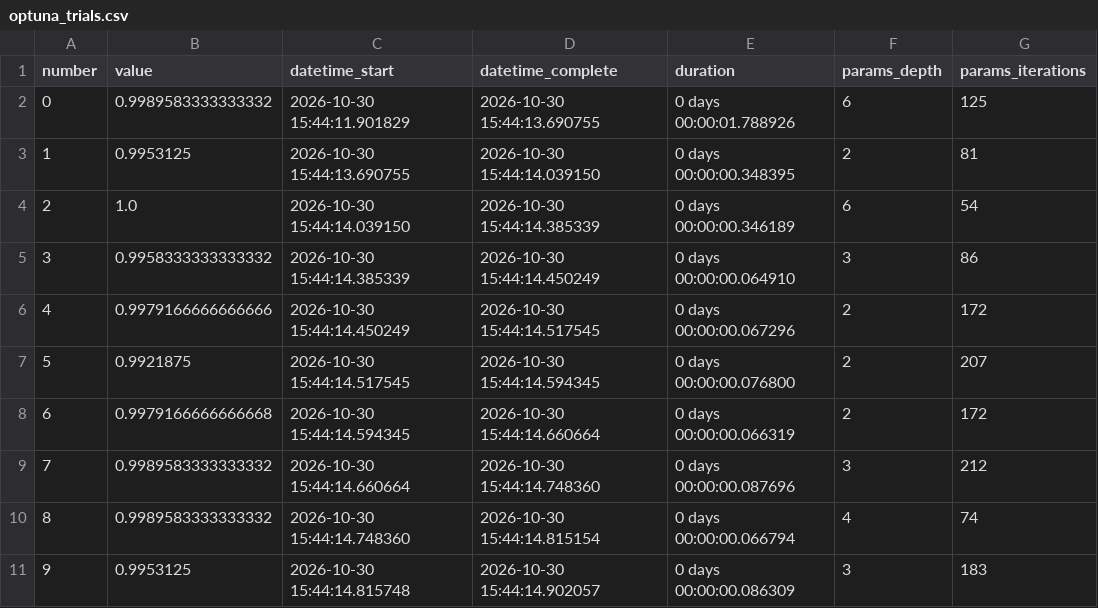
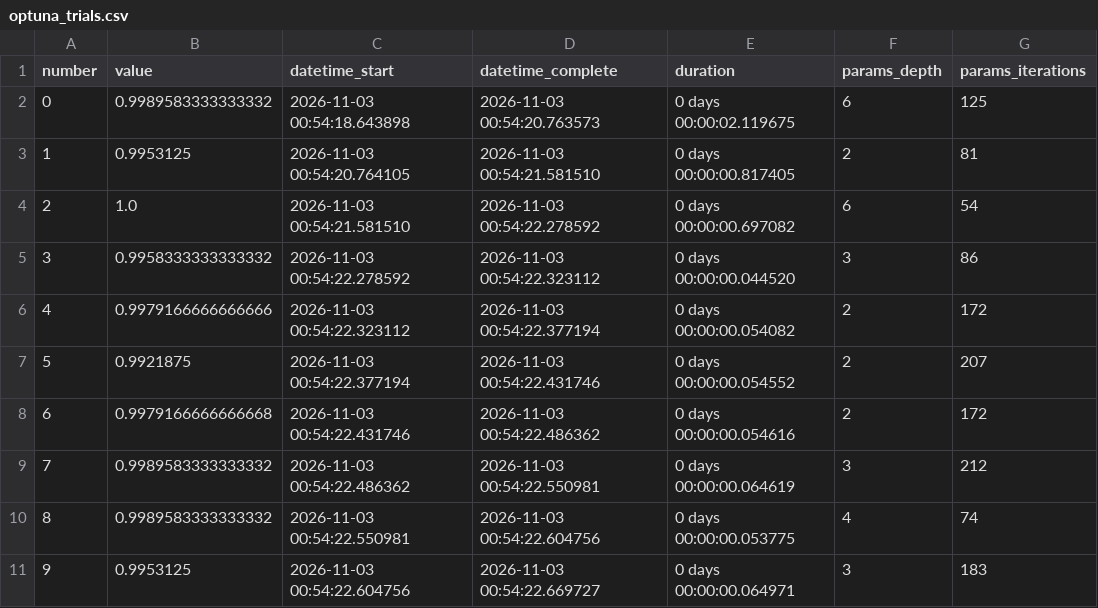
Before and after one commit to Kuzina-Varya/MWwithD, a CSV file: reports/lab3/optuna_trials.csv, drawn as a sheet; only a part is shown; the diff covers the shown part only; the diff names each change by its address in the sheet, - before the commit and + after, or states it on an @@ line.

```diff
--- a/reports/lab3/optuna_trials.csv
+++ b/reports/lab3/optuna_trials.csv
-C2 (datetime_start): 2026-10-30 15:44:11.901829
+C2 (datetime_start): 2026-11-03 00:54:18.643898
-D2 (datetime_complete): 2026-10-30 15:44:13.690755
+D2 (datetime_complete): 2026-11-03 00:54:20.763573
-E2 (duration): 0 days 00:00:01.788926
+E2 (duration): 0 days 00:00:02.119675
-C3 (datetime_start): 2026-10-30 15:44:13.690755
+C3 (datetime_start): 2026-11-03 00:54:20.764105
-D3 (datetime_complete): 2026-10-30 15:44:14.039150
+D3 (datetime_complete): 2026-11-03 00:54:21.581510
-E3 (duration): 0 days 00:00:00.348395
+E3 (duration): 0 days 00:00:00.817405
-C4 (datetime_start): 2026-10-30 15:44:14.039150
+C4 (datetime_start): 2026-11-03 00:54:21.581510
-D4 (datetime_complete): 2026-10-30 15:44:14.385339
+D4 (datetime_complete): 2026-11-03 00:54:22.278592
-E4 (duration): 0 days 00:00:00.346189
+E4 (duration): 0 days 00:00:00.697082
-C5 (datetime_start): 2026-10-30 15:44:14.385339
+C5 (datetime_start): 2026-11-03 00:54:22.278592
-D5 (datetime_complete): 2026-10-30 15:44:14.450249
+D5 (datetime_complete): 2026-11-03 00:54:22.323112
-E5 (duration): 0 days 00:00:00.064910
+E5 (duration): 0 days 00:00:00.044520
-C6 (datetime_start): 2026-10-30 15:44:14.450249
+C6 (datetime_start): 2026-11-03 00:54:22.323112
-D6 (datetime_complete): 2026-10-30 15:44:14.517545
+D6 (datetime_complete): 2026-11-03 00:54:22.377194
-E6 (duration): 0 days 00:00:00.067296
+E6 (duration): 0 days 00:00:00.054082
-C7 (datetime_start): 2026-10-30 15:44:14.517545
+C7 (datetime_start): 2026-11-03 00:54:22.377194
-D7 (datetime_complete): 2026-10-30 15:44:14.594345
+D7 (datetime_complete): 2026-11-03 00:54:22.431746
-E7 (duration): 0 days 00:00:00.076800
+E7 (duration): 0 days 00:00:00.054552
-C8 (datetime_start): 2026-10-30 15:44:14.594345
+C8 (datetime_start): 2026-11-03 00:54:22.431746
-D8 (datetime_complete): 2026-10-30 15:44:14.660664
+D8 (datetime_complete): 2026-11-03 00:54:22.486362
-E8 (duration): 0 days 00:00:00.066319
+E8 (duration): 0 days 00:00:00.054616
-C9 (datetime_start): 2026-10-30 15:44:14.660664
+C9 (datetime_start): 2026-11-03 00:54:22.486362
-D9 (datetime_complete): 2026-10-30 15:44:14.748360
+D9 (datetime_complete): 2026-11-03 00:54:22.550981
-E9 (duration): 0 days 00:00:00.087696
+E9 (duration): 0 days 00:00:00.064619
-C10 (datetime_start): 2026-10-30 15:44:14.748360
+C10 (datetime_start): 2026-11-03 00:54:22.550981
-D10 (datetime_complete): 2026-10-30 15:44:14.815154
+D10 (datetime_complete): 2026-11-03 00:54:22.604756
-E10 (duration): 0 days 00:00:00.066794
+E10 (duration): 0 days 00:00:00.053775
-C11 (datetime_start): 2026-10-30 15:44:14.815748
+C11 (datetime_start): 2026-11-03 00:54:22.604756
-D11 (datetime_complete): 2026-10-30 15:44:14.902057
+D11 (datetime_complete): 2026-11-03 00:54:22.669727
-E11 (duration): 0 days 00:00:00.086309
+E11 (duration): 0 days 00:00:00.064971
```
Also changed, not shown: 120 edited cells elsewhere in this file, reports/lab3/boosting_comparison.csv, reports/lab3/model_comparison.csv, 8 other files.
